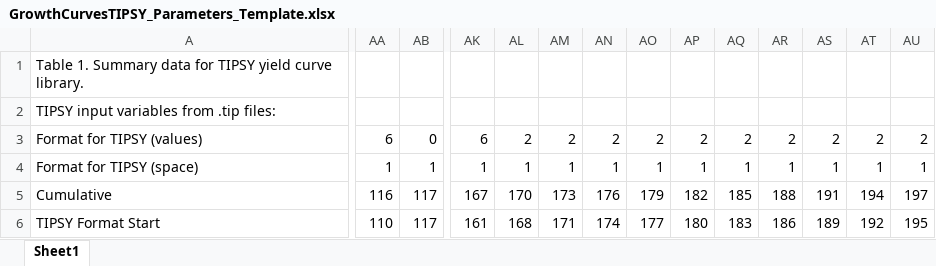
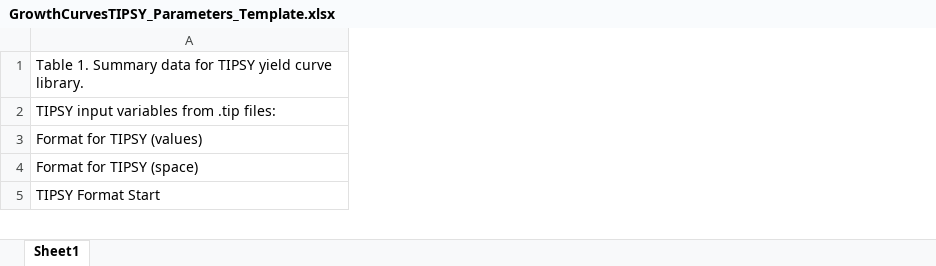
Before and after one commit to RobbieHember/fcgadgets, an Excel workbook: cbrunner/Parameters/GrowthCurvesTIPSY_Parameters_Template.xlsx, sheet Sheet1, drawn as a sheet; only a part is shown, gaps mark what is left out; values as stored, in another font and other column widths than the file's, no cell formats; removed rows and columns are numbered as before the commit, all else as after; rows hold the shown columns only; the diff covers the shown part only; the diff names each change by its address in the sheet, - before the commit and + after, or states it on an @@ line.

```diff
--- a/cbrunner/Parameters/GrowthCurvesTIPSY_Parameters_Template.xlsx (sheet Sheet1)
+++ b/cbrunner/Parameters/GrowthCurvesTIPSY_Parameters_Template.xlsx (sheet Sheet1)
-column AA, rows 3-4: 6 | 1; row 6: 110
-column AB, rows 3-4: 0 | 1; row 6: 117
-column AK, rows 3-4: 6 | 1; row 6: 161
-column AL, rows 3-4: 2 | 1; row 6: 168
-column AM, rows 3-4: 2 | 1; row 6: 171
-column AN, rows 3-4: 2 | 1; row 6: 174
-column AO, rows 3-4: 2 | 1; row 6: 177
-column AP, rows 3-4: 2 | 1; row 6: 180
-column AQ, rows 3-4: 2 | 1; row 6: 183
-column AR, rows 3-4: 2 | 1; row 6: 186
-column AS, rows 3-4: 2 | 1; row 6: 189
-column AT, rows 3-4: 2 | 1; row 6: 192
-column AU, rows 3-4: 2 | 1; row 6: 195
-row 5: Cumulative | 116 | 117 | 167 | 170 | 173 | 176 | 179 | 182 | 185 | 188 | 191 | 194 | 197
```
Also changed, not shown: 1 added row, 19 added columns and 51 edited cells elsewhere in this sheet, cell formats, formulas that keep their value, cbrunner/Parameters/Parameters_Disturbances.xlsx, 10 other files.
